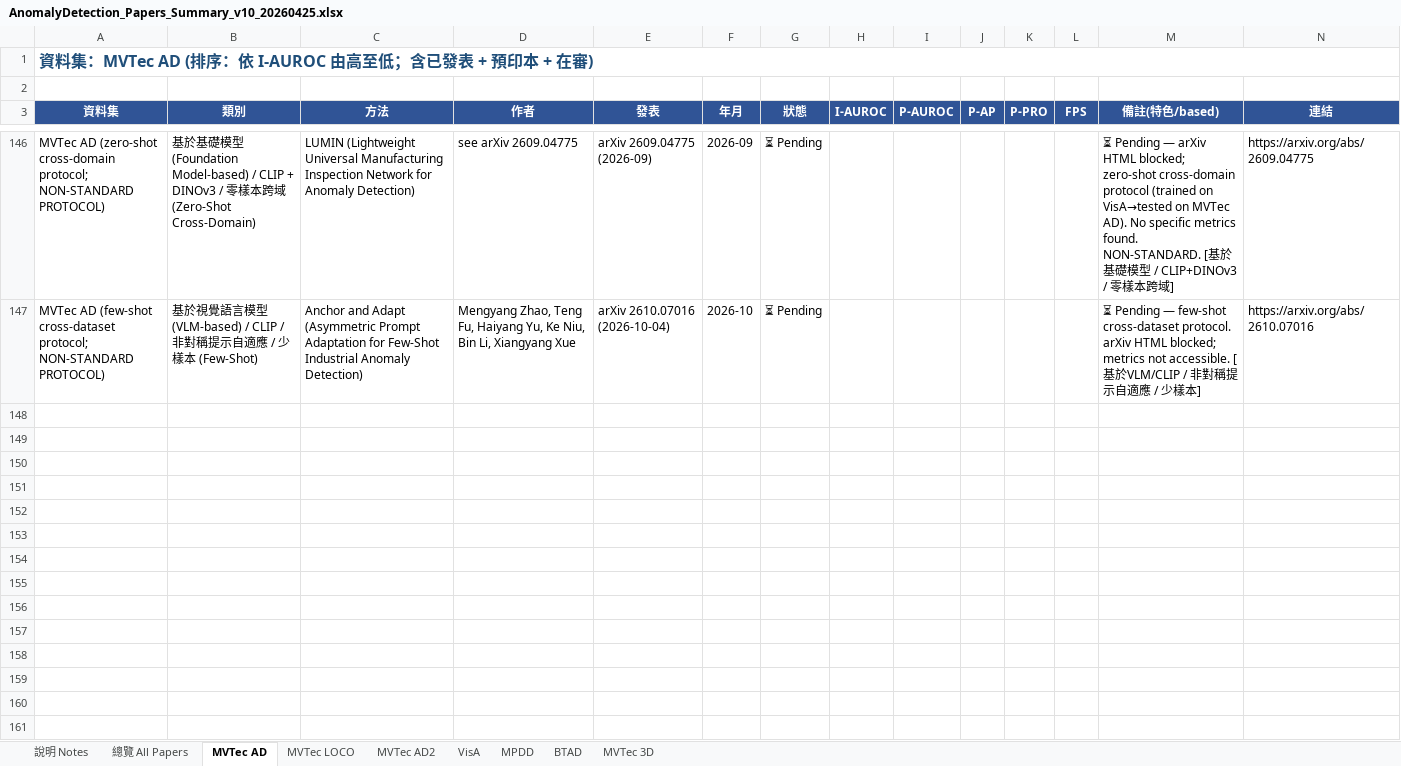
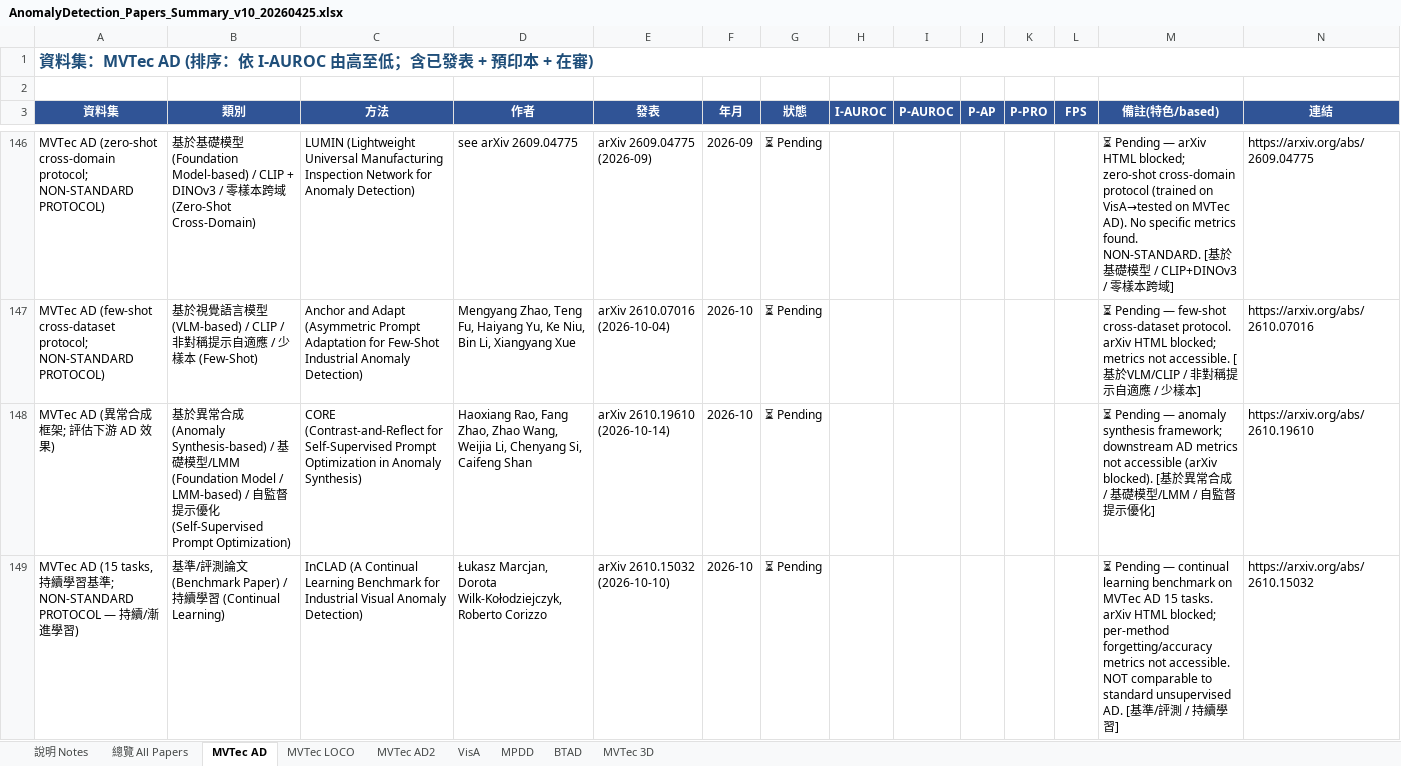
Before and after one commit to 112378074/NTUT-IVI-Lab--SOTA-Literature-Viewer, an Excel workbook: AnomalyDetection_Papers_Summary_v10_20260425.xlsx, sheet MVTec AD, drawn as a sheet; only a part is shown, gaps mark what is left out; values as stored, in another font and other column widths than the file's, no borders; rows hold the shown columns only; the diff names each change by its address in the sheet, - before the commit and + after, or states it on an @@ line.

```diff
--- a/AnomalyDetection_Papers_Summary_v10_20260425.xlsx (sheet MVTec AD)
+++ b/AnomalyDetection_Papers_Summary_v10_20260425.xlsx (sheet MVTec AD)
+row 148: MVTec AD (異常合成框架; 評估下游 AD 效果) | 基於異常合成 (Anomaly Synthesis-based) / 基礎模型/LMM (Foundation Model / LMM-based) / 自監督提示優化 (Self-Supervised Prompt Optimization) | CORE (Contrast-and-Reflect for Self-Supervised Prompt Optimization in Anomaly Synthesis) | Haoxiang Rao, Fang Zhao, Zhao Wang, Weijia Li, Chenyang Si, Caifeng Shan | arXiv 2610.19610 (2026-10-14) | 2026-10 | ⏳ Pending |  |  |  |  |  | ⏳ Pending — anomaly synthesis framework; downstream AD metrics not accessible (arXiv blocked). [基於異常合成 / 基礎模型/LMM / 自監督提示優化] | https://arxiv.org/abs/2610.19610
+row 149: MVTec AD (15 tasks, 持續學習基準; NON-STANDARD PROTOCOL — 持續/漸進學習) | 基準/評測論文 (Benchmark Paper) / 持續學習 (Continual Learning) | InCLAD (A Continual Learning Benchmark for Industrial Visual Anomaly Detection) | Łukasz Marcjan, Dorota Wilk-Kołodziejczyk, Roberto Corizzo | arXiv 2610.15032 (2026-10-10) | 2026-10 | ⏳ Pending |  |  |  |  |  | ⏳ Pending — continual learning benchmark on MVTec AD 15 tasks. arXiv HTML blocked; per-method forgetting/accuracy metrics not accessible. NOT comparable to standard unsupervised AD. [基準/評測 / 持續學習] | https://arxiv.org/abs/2610.15032
```
Also changed, not shown: sheet VisA, sheet 總覽 All Papers, 3 other files.
